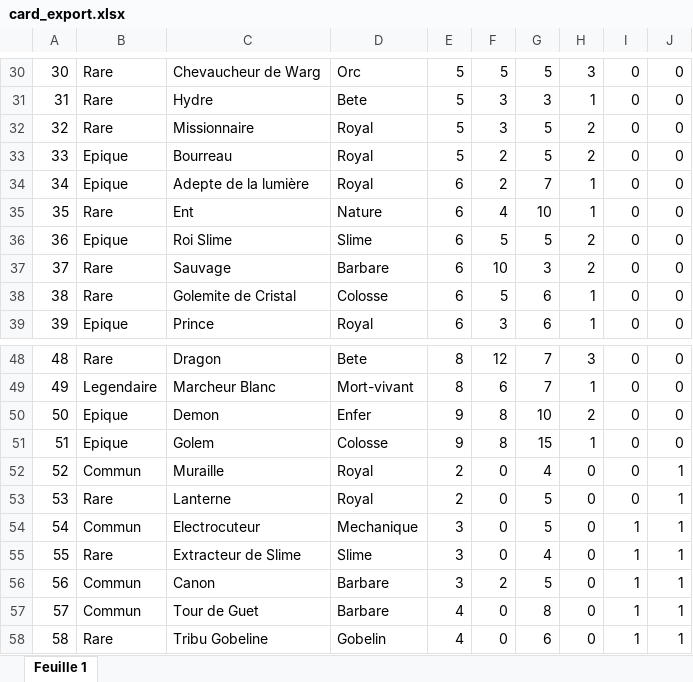
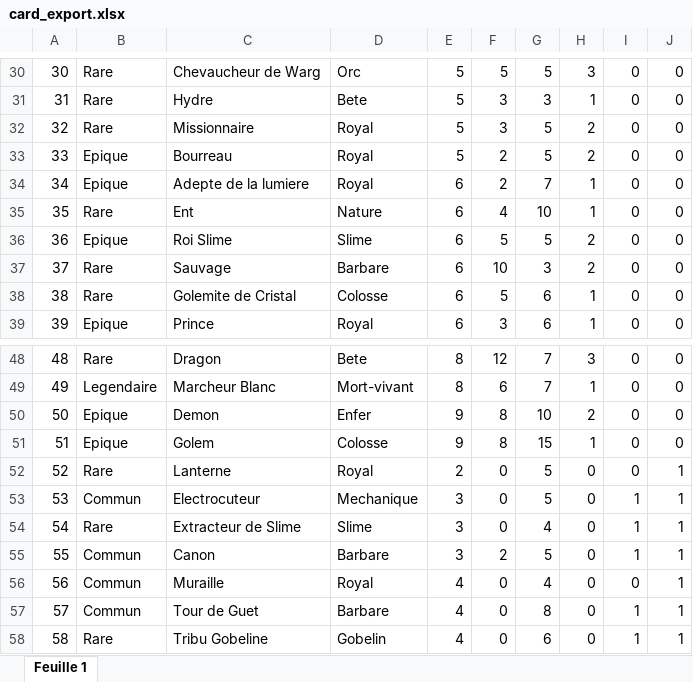
Before and after one commit to YoMarguerite/Project_SFML, an Excel workbook: card_export.xlsx, sheet Feuille 1, drawn as a sheet; only a part is shown, gaps mark what is left out; values as stored, in another font and other column widths than the file's, no borders; the diff names each change by its address in the sheet, - before the commit and + after, or states it on an @@ line.

```diff
--- a/card_export.xlsx (sheet Feuille 1)
+++ b/card_export.xlsx (sheet Feuille 1)
-C34: Adepte de la lumière
+C34: Adepte de la lumiere
-B52: Commun
+B52: Rare
-C52: Muraille
+C52: Lanterne
-G52: 4
+G52: 5
-B53: Rare
+B53: Commun
-C53: Lanterne
+C53: Electrocuteur
-D53: Royal
+D53: Mechanique
-E53: 2
+E53: 3
-I53: 0
+I53: 1
-B54: Commun
+B54: Rare
-C54: Electrocuteur
+C54: Extracteur de Slime
-D54: Mechanique
+D54: Slime
-G54: 5
+G54: 4
-B55: Rare
+B55: Commun
-C55: Extracteur de Slime
+C55: Canon
-D55: Slime
+D55: Barbare
-F55: 0
+F55: 2
-G55: 4
+G55: 5
-C56: Canon
+C56: Muraille
-D56: Barbare
+D56: Royal
-E56: 3
+E56: 4
-F56: 2
+F56: 0
-G56: 5
+G56: 4
-I56: 1
+I56: 0
```
Also changed, not shown: 17 other files.
